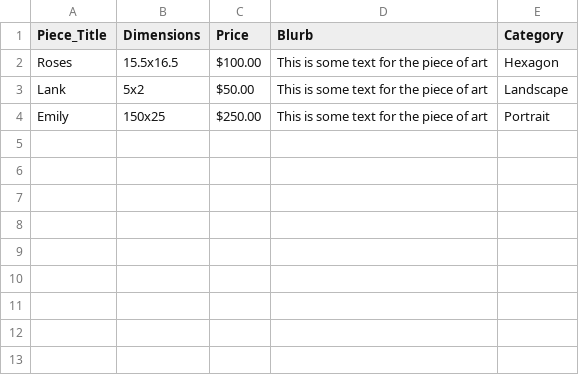
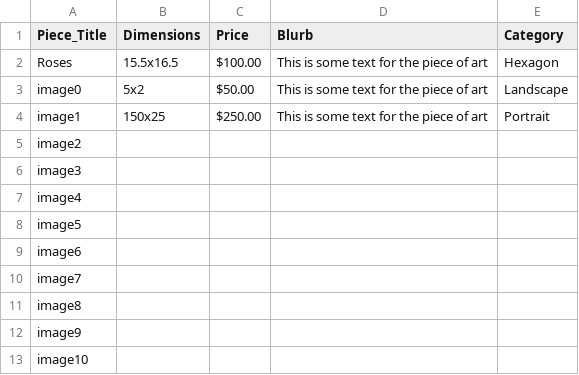
Before and after one commit to dualio26/Julia, a CSV file: data.csv, drawn as a sheet.

```diff
--- a/data.csv
+++ b/data.csv
@@ -2,3 +2,12 @@ Piece_Title,Dimensions,Price,Blurb,Category
 Roses,15.5x16.5,$100.00,This is some text for the piece of art,Hexagon
-Lank,5x2,$50.00,This is some text for the piece of art,Landscape
-Emily,150x25,$250.00,This is some text for the piece of art,Portrait
+image0,5x2,$50.00,This is some text for the piece of art,Landscape
+image1,150x25,$250.00,This is some text for the piece of art,Portrait
+image2,,,,
+image3,,,,
+image4,,,,
+image5,,,,
+image6,,,,
+image7,,,,
+image8,,,,
+image9,,,,
+image10,,,,
```
Also changed, not shown: 5 other files.
